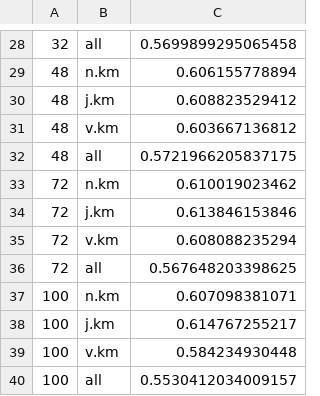
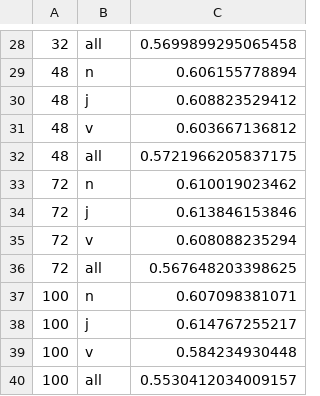
Before and after one commit to osmanbaskaya/wsid, a TSV file: run/s13-test-orig-XYw-Y-kmeans-pos-based-with-word-sense-score-weighted.tsv, drawn as a sheet; only a part is shown, gaps mark what is left out; the diff covers the shown part only.

```diff
--- a/run/s13-test-orig-XYw-Y-kmeans-pos-based-with-word-sense-score-weighted.tsv
+++ b/run/s13-test-orig-XYw-Y-kmeans-pos-based-with-word-sense-score-weighted.tsv
@@ -28,13 +28,13 @@
 32	all	0.5699899295065458
-48	n.km	0.606155778894
-48	j.km	0.608823529412
-48	v.km	0.603667136812
+48	n	0.606155778894
+48	j	0.608823529412
+48	v	0.603667136812
 48	all	0.5721966205837175
-72	n.km	0.610019023462
-72	j.km	0.613846153846
-72	v.km	0.608088235294
+72	n	0.610019023462
+72	j	0.613846153846
+72	v	0.608088235294
 72	all	0.567648203398625
-100	n.km	0.607098381071
-100	j.km	0.614767255217
-100	v.km	0.584234930448
+100	n	0.607098381071
+100	j	0.614767255217
+100	v	0.584234930448
 100	all	0.5530412034009157
```
Also changed, not shown: 21 edited cells elsewhere in this file, run/s10-test-orig-XYw-Y-kmeans-pos-based-with-word-sense-score-weighted.tsv, run/s10-test-orig-XYw-Y-kmeans-pos-based-with-word-sense-score.tsv, 1 other file.
